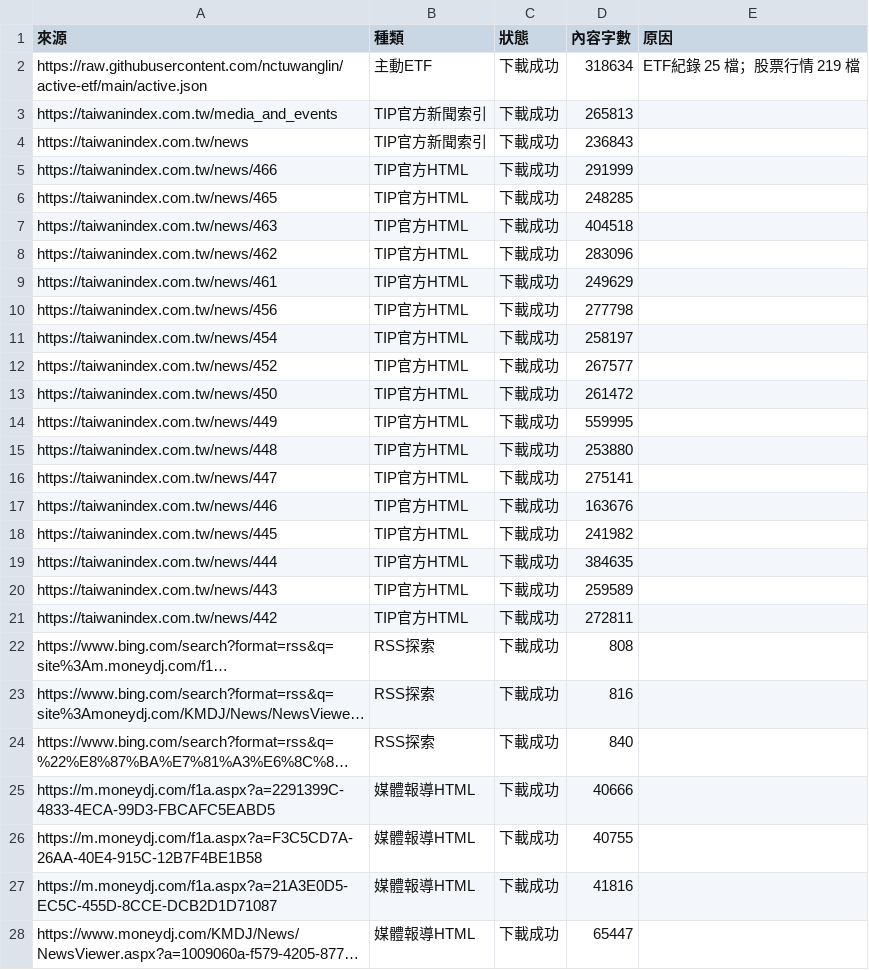
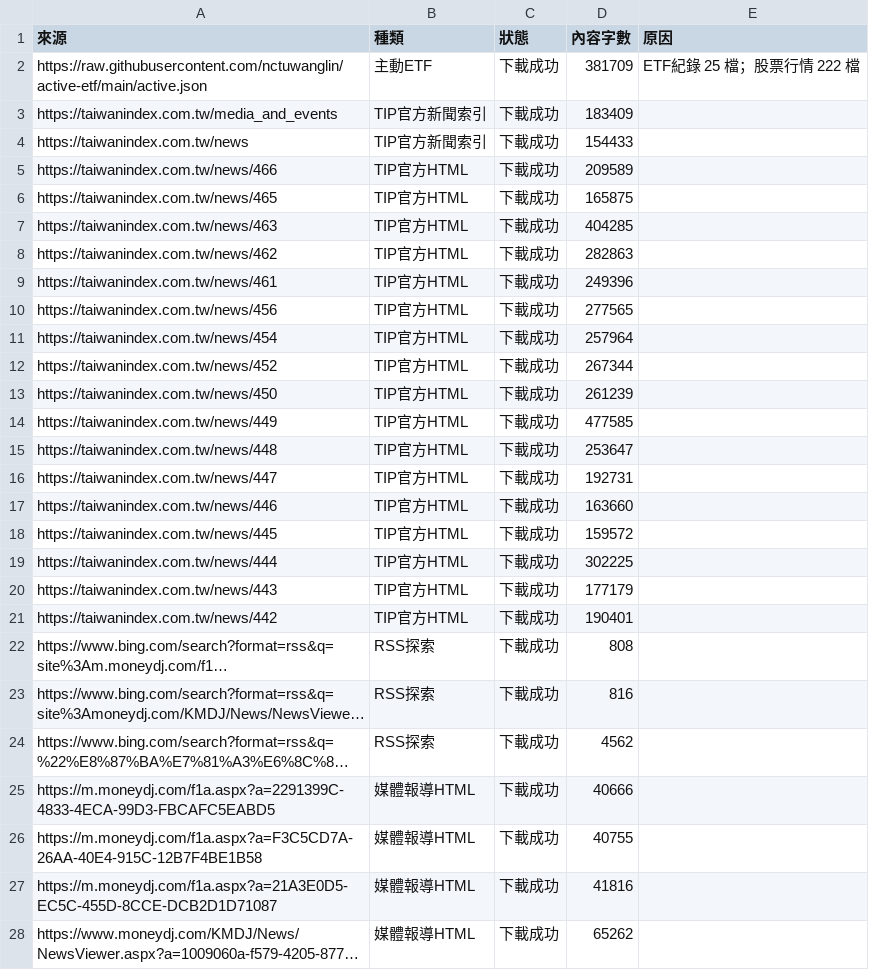
Before and after one commit to hank0509-hash/etf-buy-radar, a CSV file: site/source_audit.csv, drawn as a sheet; only a part is shown; long unchanged cells end in …; the diff covers the shown part only; the diff names each change by its address in the sheet, - before the commit and + after, or states it on an @@ line.

```diff
--- a/site/source_audit.csv
+++ b/site/source_audit.csv
-D2 (內容字數): 318634
+D2 (內容字數): 381709
-E2 (原因): ETF紀錄 25 檔；股票行情 219 檔
+E2 (原因): ETF紀錄 25 檔；股票行情 222 檔
-D3 (內容字數): 265813
+D3 (內容字數): 183409
-D4 (內容字數): 236843
+D4 (內容字數): 154433
-D5 (內容字數): 291999
+D5 (內容字數): 209589
-D6 (內容字數): 248285
+D6 (內容字數): 165875
-D7 (內容字數): 404518
+D7 (內容字數): 404285
-D8 (內容字數): 283096
+D8 (內容字數): 282863
-D9 (內容字數): 249629
+D9 (內容字數): 249396
-D10 (內容字數): 277798
+D10 (內容字數): 277565
-D11 (內容字數): 258197
+D11 (內容字數): 257964
-D12 (內容字數): 267577
+D12 (內容字數): 267344
-D13 (內容字數): 261472
+D13 (內容字數): 261239
-D14 (內容字數): 559995
+D14 (內容字數): 477585
-D15 (內容字數): 253880
+D15 (內容字數): 253647
-D16 (內容字數): 275141
+D16 (內容字數): 192731
-D17 (內容字數): 163676
+D17 (內容字數): 163660
-D18 (內容字數): 241982
+D18 (內容字數): 159572
-D19 (內容字數): 384635
+D19 (內容字數): 302225
-D20 (內容字數): 259589
+D20 (內容字數): 177179
-D21 (內容字數): 272811
+D21 (內容字數): 190401
-D24 (內容字數): 840
+D24 (內容字數): 4562
-D28 (內容字數): 65447
+D28 (內容字數): 65262
```
Also changed, not shown: 1 edited cell elsewhere in this file, site/v8_add_5.csv, site/v8_current.csv, 13 other files.
